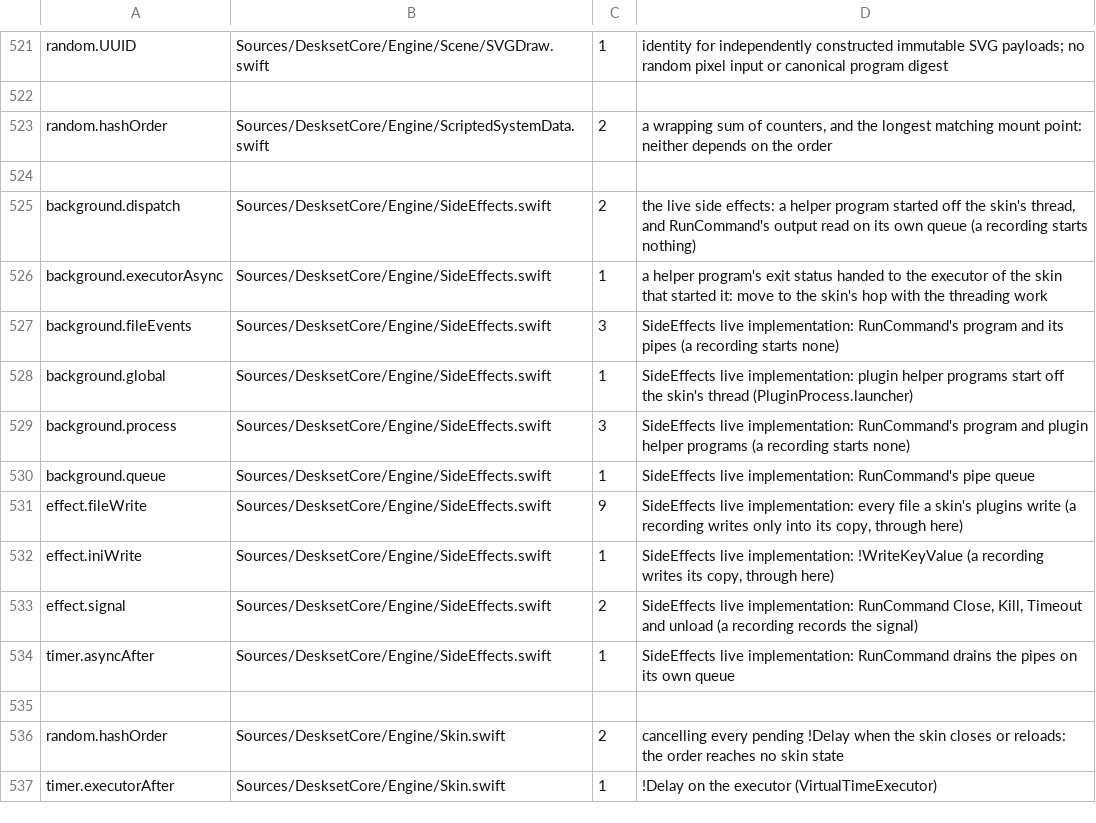
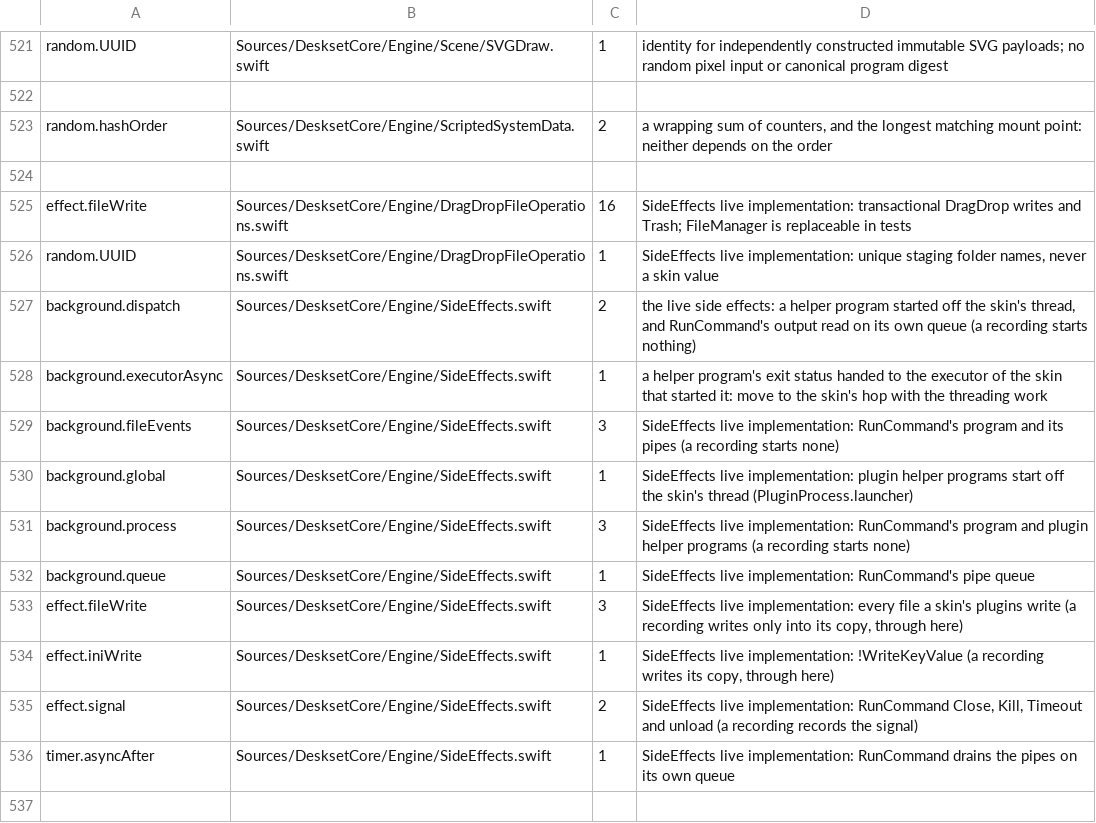
Before and after one commit to jokyme/Deskset, a TSV file: scripts/seams-allowlist.tsv, drawn as a sheet; only a part is shown, gaps mark what is left out; the shorter side is filled out with more unchanged rows.

Commit message:
Complete DragDrop confirmation and safe file replacement (#30)
* Complete DragDrop confirmation and safe file replacement

* Keep DragDrop confirmations above desktop skins

```diff
--- a/scripts/seams-allowlist.tsv
+++ b/scripts/seams-allowlist.tsv
@@ -524,2 +524,4 @@ random.hashOrder	Sources/DesksetCore/Engine/ScriptedSystemData.swift	2	a wrappin
 
+effect.fileWrite	Sources/DesksetCore/Engine/DragDropFileOperations.swift	16	SideEffects live implementation: transactional DragDrop writes and Trash; FileManager is replaceable in tests
+random.UUID	Sources/DesksetCore/Engine/DragDropFileOperations.swift	1	SideEffects live implementation: unique staging folder names, never a skin value
 background.dispatch	Sources/DesksetCore/Engine/SideEffects.swift	2	the live side effects: a helper program started off the skin's thread, and RunCommand's output read on its own queue (a recording starts nothing)
@@ -530,3 +532,3 @@ background.process	Sources/DesksetCore/Engine/SideEffects.swift	3	SideEffects li
 background.queue	Sources/DesksetCore/Engine/SideEffects.swift	1	SideEffects live implementation: RunCommand's pipe queue
-effect.fileWrite	Sources/DesksetCore/Engine/SideEffects.swift	9	SideEffects live implementation: every file a skin's plugins write (a recording writes only into its copy, through here)
+effect.fileWrite	Sources/DesksetCore/Engine/SideEffects.swift	3	SideEffects live implementation: every file a skin's plugins write (a recording writes only into its copy, through here)
 effect.iniWrite	Sources/DesksetCore/Engine/SideEffects.swift	1	SideEffects live implementation: !WriteKeyValue (a recording writes its copy, through here)
```
Also changed, not shown: 15 other files.
